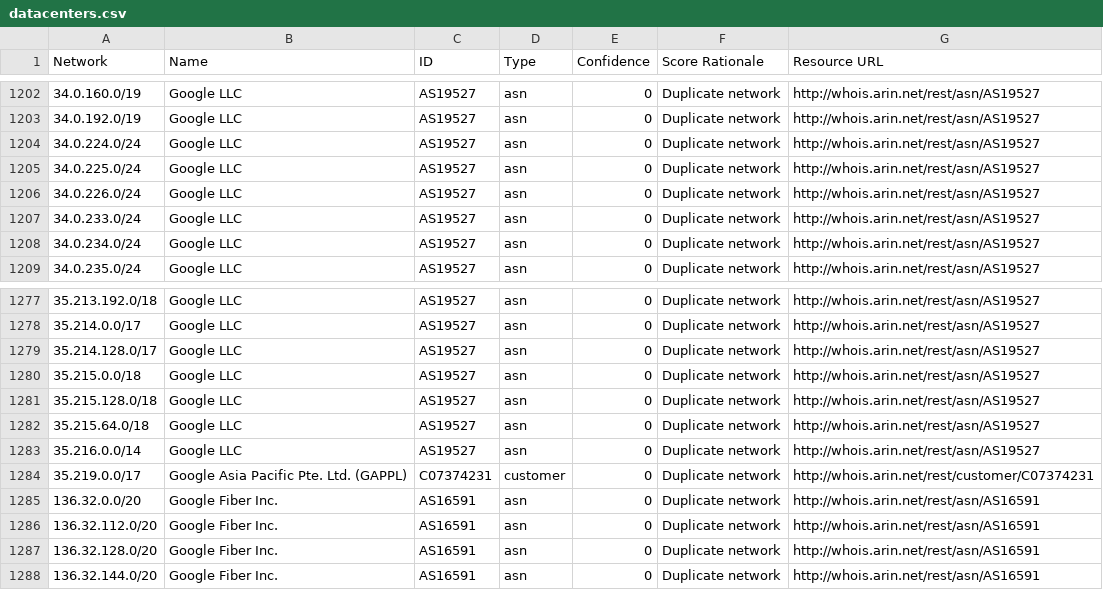
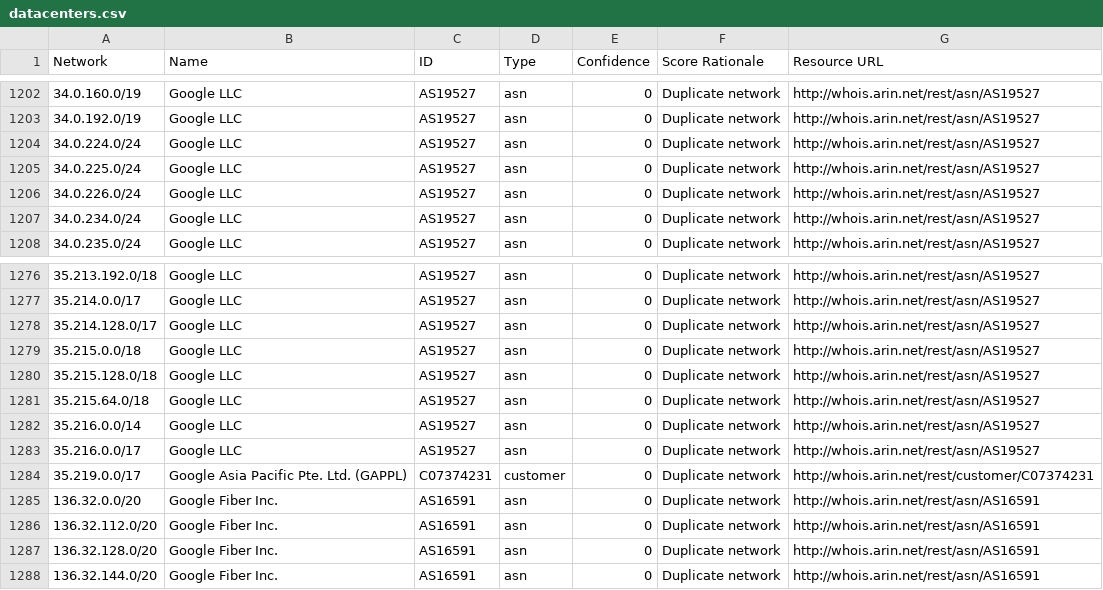
Before and after one commit to venkataramanab/NetblockTool, a CSV file: data/datacenters.csv, drawn as a sheet; only a part is shown, gaps mark what is left out.

```diff
--- a/data/datacenters.csv
+++ b/data/datacenters.csv
@@ -1206,3 +1206,2 @@ Network,Name,ID,Type,Confidence,Score Rationale,Resource URL
 34.0.226.0/24,Google LLC,AS19527,asn,0,Duplicate network,http://whois.arin.net/rest/asn/AS19527
-34.0.233.0/24,Google LLC,AS19527,asn,0,Duplicate network,http://whois.arin.net/rest/asn/AS19527
 34.0.234.0/24,Google LLC,AS19527,asn,0,Duplicate network,http://whois.arin.net/rest/asn/AS19527
@@ -1283,2 +1282,3 @@ Network,Name,ID,Type,Confidence,Score Rationale,Resource URL
 35.216.0.0/14,Google LLC,AS19527,asn,0,Duplicate network,http://whois.arin.net/rest/asn/AS19527
+35.216.0.0/17,Google LLC,AS19527,asn,0,Duplicate network,http://whois.arin.net/rest/asn/AS19527
 35.219.0.0/17,Google Asia Pacific Pte. Ltd. (GAPPL),C07374231,customer,0,Duplicate network,http://whois.arin.net/rest/customer/C07374231
```
